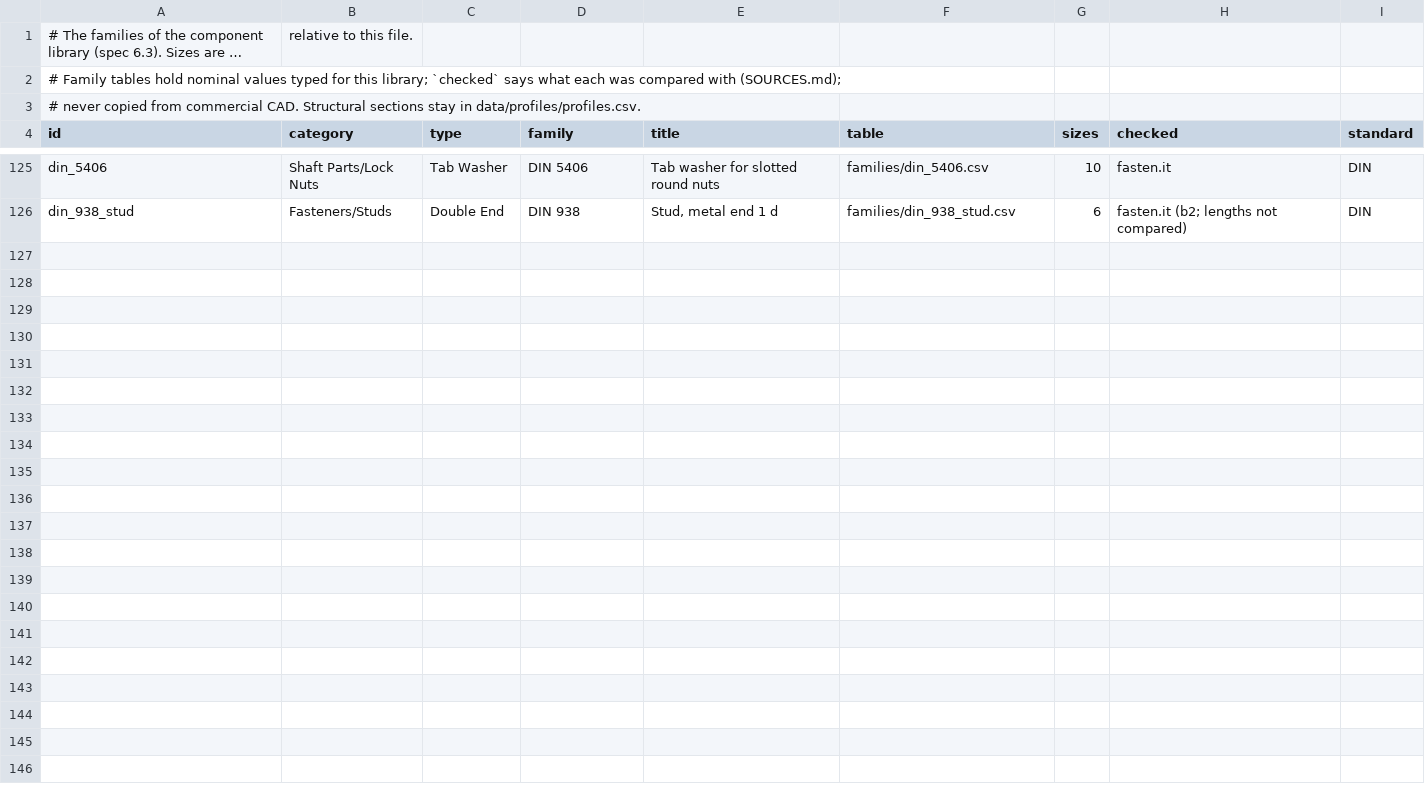
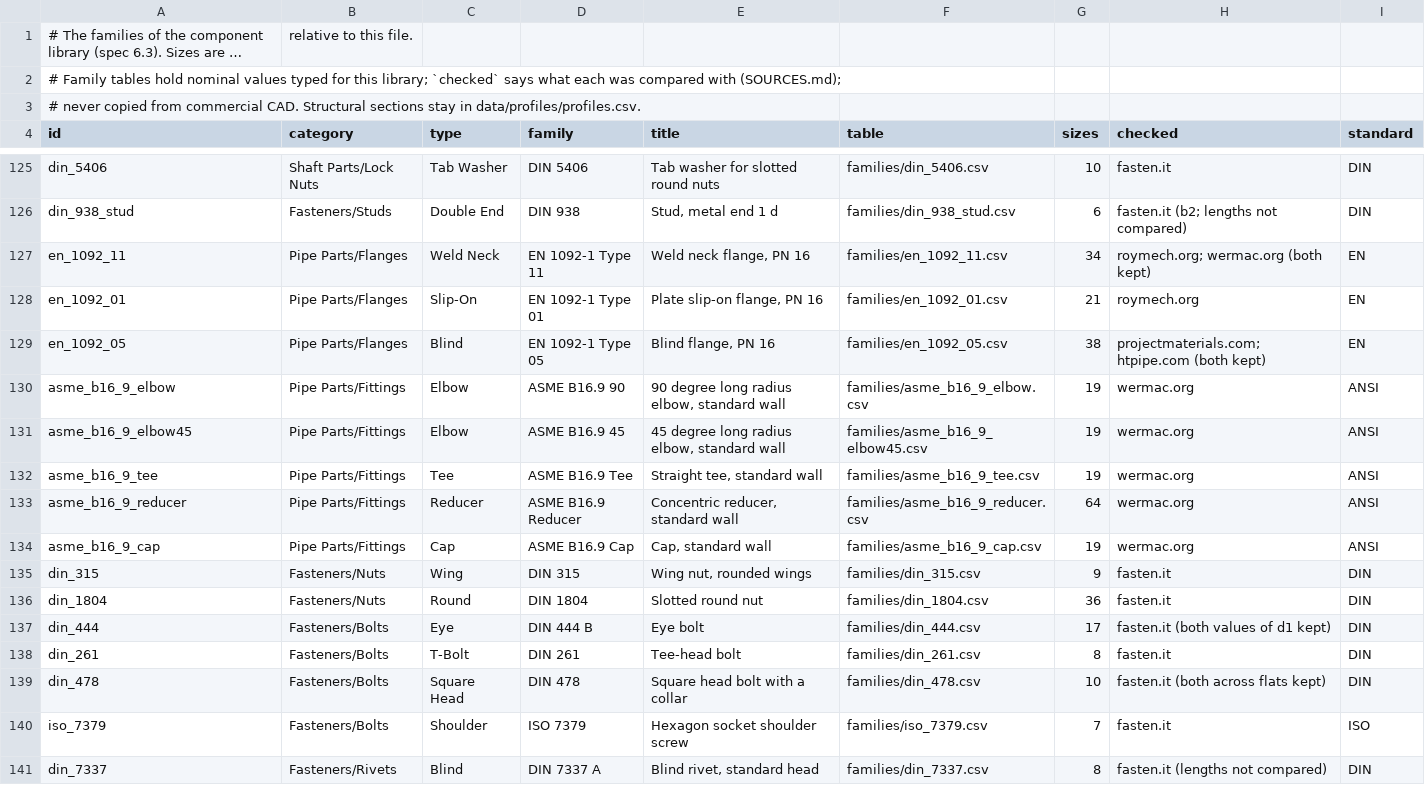
Before and after one commit to velog/3dCadCraft, a CSV file: data/components/families.csv, drawn as a sheet; only a part is shown, gaps mark what is left out; long unchanged cells end in ….

```diff
--- a/data/components/families.csv
+++ b/data/components/families.csv
@@ -126 +126,16 @@ din_5406,Shaft Parts/Lock Nuts,Tab Washer,DIN 5406,Tab washer for slotted round
 din_938_stud,Fasteners/Studs,Double End,DIN 938,"Stud, metal end 1 d",families/din_938_stud.csv,6,fasten.it (b2; lengths not compared),DIN
+en_1092_11,Pipe Parts/Flanges,Weld Neck,EN 1092-1 Type 11,"Weld neck flange, PN 16",families/en_1092_11.csv,34,roymech.org; wermac.org (both kept),EN
+en_1092_01,Pipe Parts/Flanges,Slip-On,EN 1092-1 Type 01,"Plate slip-on flange, PN 16",families/en_1092_01.csv,21,roymech.org,EN
+en_1092_05,Pipe Parts/Flanges,Blind,EN 1092-1 Type 05,"Blind flange, PN 16",families/en_1092_05.csv,38,projectmaterials.com; htpipe.com (both kept),EN
+asme_b16_9_elbow,Pipe Parts/Fittings,Elbow,ASME B16.9 90,"90 degree long radius elbow, standard wall",families/asme_b16_9_elbow.csv,19,wermac.org,ANSI
+asme_b16_9_elbow45,Pipe Parts/Fittings,Elbow,ASME B16.9 45,"45 degree long radius elbow, standard wall",families/asme_b16_9_elbow45.csv,19,wermac.org,ANSI
+asme_b16_9_tee,Pipe Parts/Fittings,Tee,ASME B16.9 Tee,"Straight tee, standard wall",families/asme_b16_9_tee.csv,19,wermac.org,ANSI
+asme_b16_9_reducer,Pipe Parts/Fittings,Reducer,ASME B16.9 Reducer,"Concentric reducer, standard wall",families/asme_b16_9_reducer.csv,64,wermac.org,ANSI
+asme_b16_9_cap,Pipe Parts/Fittings,Cap,ASME B16.9 Cap,"Cap, standard wall",families/asme_b16_9_cap.csv,19,wermac.org,ANSI
+din_315,Fasteners/Nuts,Wing,DIN 315,"Wing nut, rounded wings",families/din_315.csv,9,fasten.it,DIN
+din_1804,Fasteners/Nuts,Round,DIN 1804,"Slotted round nut",families/din_1804.csv,36,fasten.it,DIN
+din_444,Fasteners/Bolts,Eye,DIN 444 B,"Eye bolt",families/din_444.csv,17,fasten.it (both values of d1 kept),DIN
+din_261,Fasteners/Bolts,T-Bolt,DIN 261,"Tee-head bolt",families/din_261.csv,8,fasten.it,DIN
+din_478,Fasteners/Bolts,Square Head,DIN 478,"Square head bolt with a collar",families/din_478.csv,10,fasten.it (both across flats kept),DIN
+iso_7379,Fasteners/Bolts,Shoulder,ISO 7379,"Hexagon socket shoulder screw",families/iso_7379.csv,7,fasten.it,ISO
+din_7337,Fasteners/Rivets,Blind,DIN 7337 A,"Blind rivet, standard head",families/din_7337.csv,8,fasten.it (lengths not compared),DIN
```
Also changed, not shown: data/components/types.csv, 31 other files.
